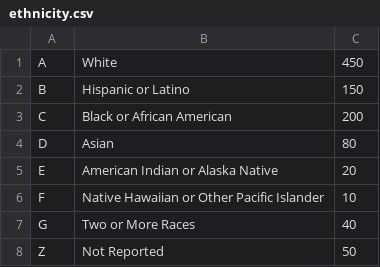
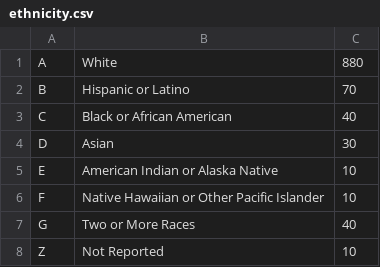
Before and after one commit to benbarnard-OMI/simhospital_autoconfig, a CSV file: output/ethnicity.csv, drawn as a sheet.

```diff
--- a/output/ethnicity.csv
+++ b/output/ethnicity.csv
@@ -1,8 +1,8 @@
-A,White,450
-B,Hispanic or Latino,150
-C,Black or African American,200
-D,Asian,80
-E,American Indian or Alaska Native,20
+A,White,880
+B,Hispanic or Latino,70
+C,Black or African American,40
+D,Asian,30
+E,American Indian or Alaska Native,10
 F,Native Hawaiian or Other Pacific Islander,10
 G,Two or More Races,40
-Z,Not Reported,50
+Z,Not Reported,10
```
Also changed, not shown: 6 other files.
